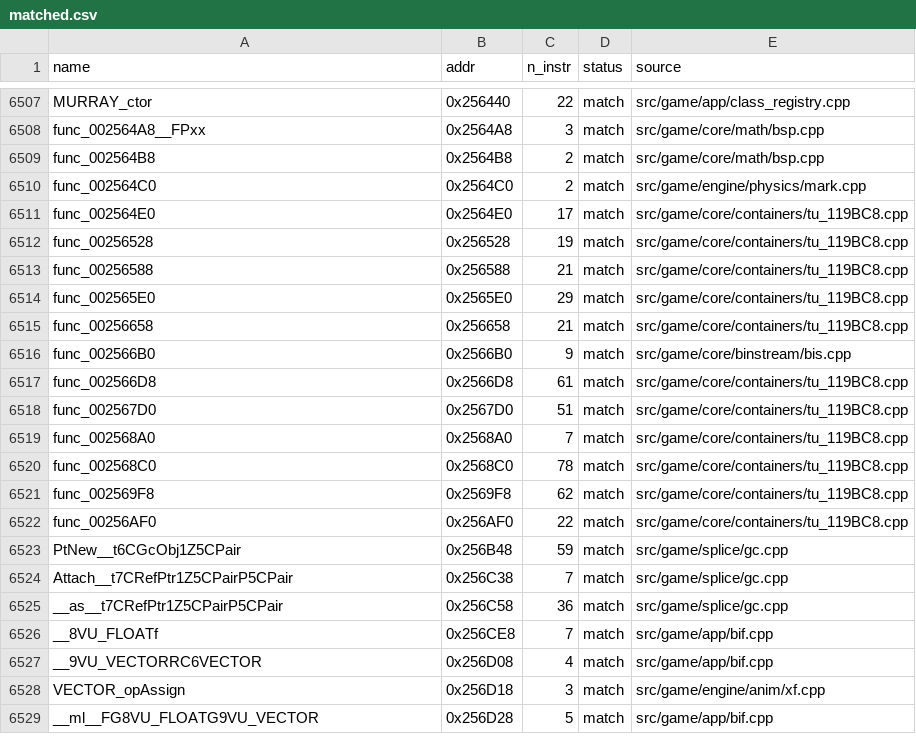
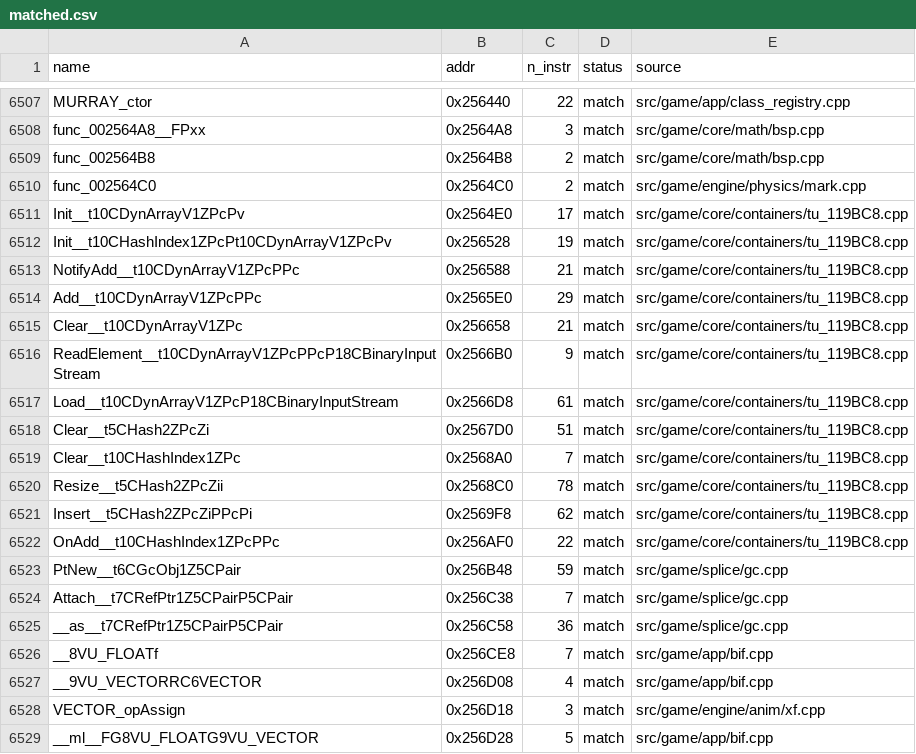
Before and after one commit to brc7/sly2-decomp, a CSV file: config/matched.csv, drawn as a sheet; only a part is shown, gaps mark what is left out.

```diff
--- a/config/matched.csv
+++ b/config/matched.csv
@@ -6510,14 +6510,14 @@ func_002564B8,0x2564B8,2,match,src/game/core/math/bsp.cpp
 func_002564C0,0x2564C0,2,match,src/game/engine/physics/mark.cpp
-func_002564E0,0x2564E0,17,match,src/game/core/containers/tu_119BC8.cpp
-func_00256528,0x256528,19,match,src/game/core/containers/tu_119BC8.cpp
-func_00256588,0x256588,21,match,src/game/core/containers/tu_119BC8.cpp
-func_002565E0,0x2565E0,29,match,src/game/core/containers/tu_119BC8.cpp
-func_00256658,0x256658,21,match,src/game/core/containers/tu_119BC8.cpp
-func_002566B0,0x2566B0,9,match,src/game/core/binstream/bis.cpp
-func_002566D8,0x2566D8,61,match,src/game/core/containers/tu_119BC8.cpp
-func_002567D0,0x2567D0,51,match,src/game/core/containers/tu_119BC8.cpp
-func_002568A0,0x2568A0,7,match,src/game/core/containers/tu_119BC8.cpp
-func_002568C0,0x2568C0,78,match,src/game/core/containers/tu_119BC8.cpp
-func_002569F8,0x2569F8,62,match,src/game/core/containers/tu_119BC8.cpp
-func_00256AF0,0x256AF0,22,match,src/game/core/containers/tu_119BC8.cpp
+Init__t10CDynArrayV1ZPcPv,0x2564E0,17,match,src/game/core/containers/tu_119BC8.cpp
+Init__t10CHashIndex1ZPcPt10CDynArrayV1ZPcPv,0x256528,19,match,src/game/core/containers/tu_119BC8.cpp
+NotifyAdd__t10CDynArrayV1ZPcPPc,0x256588,21,match,src/game/core/containers/tu_119BC8.cpp
+Add__t10CDynArrayV1ZPcPPc,0x2565E0,29,match,src/game/core/containers/tu_119BC8.cpp
+Clear__t10CDynArrayV1ZPc,0x256658,21,match,src/game/core/containers/tu_119BC8.cpp
+ReadElement__t10CDynArrayV1ZPcPPcP18CBinaryInputStream,0x2566B0,9,match,src/game/core/containers/tu_119BC8.cpp
+Load__t10CDynArrayV1ZPcP18CBinaryInputStream,0x2566D8,61,match,src/game/core/containers/tu_119BC8.cpp
+Clear__t5CHash2ZPcZi,0x2567D0,51,match,src/game/core/containers/tu_119BC8.cpp
+Clear__t10CHashIndex1ZPc,0x2568A0,7,match,src/game/core/containers/tu_119BC8.cpp
+Resize__t5CHash2ZPcZii,0x2568C0,78,match,src/game/core/containers/tu_119BC8.cpp
+Insert__t5CHash2ZPcZiPPcPi,0x2569F8,62,match,src/game/core/containers/tu_119BC8.cpp
+OnAdd__t10CHashIndex1ZPcPPc,0x256AF0,22,match,src/game/core/containers/tu_119BC8.cpp
 PtNew__t6CGcObj1Z5CPair,0x256B48,59,match,src/game/splice/gc.cpp
```
Also changed, not shown: config/functions.csv, tools/layout/units.csv, 4 other files.
